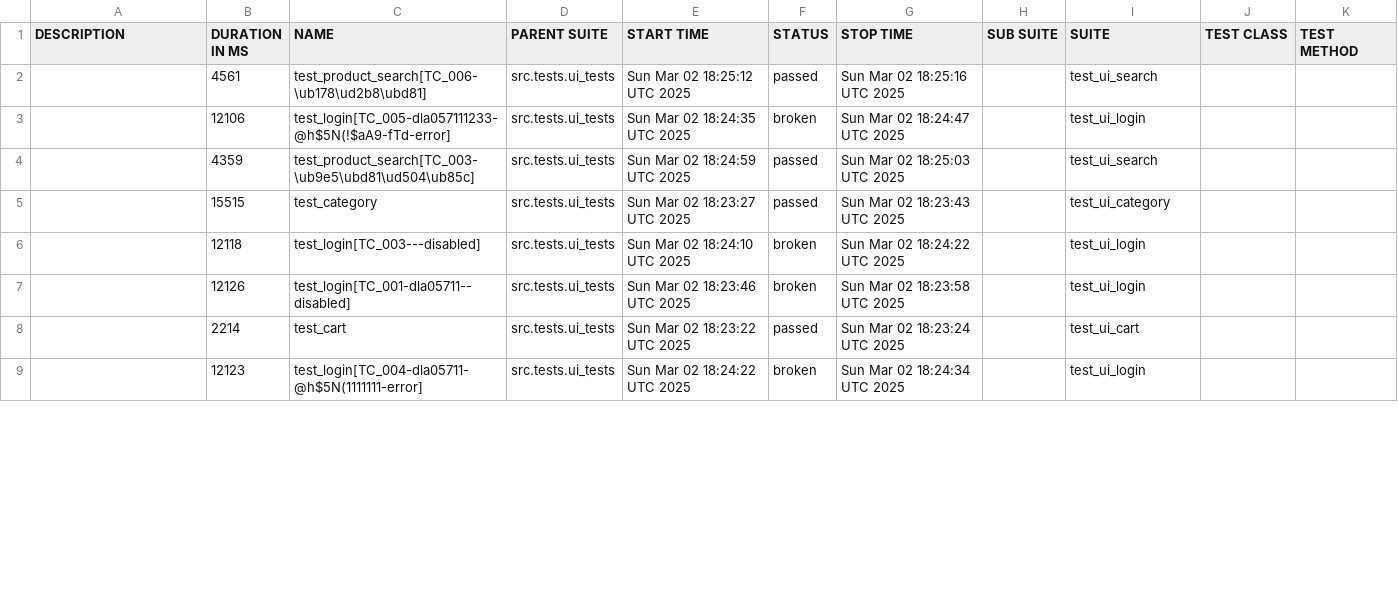
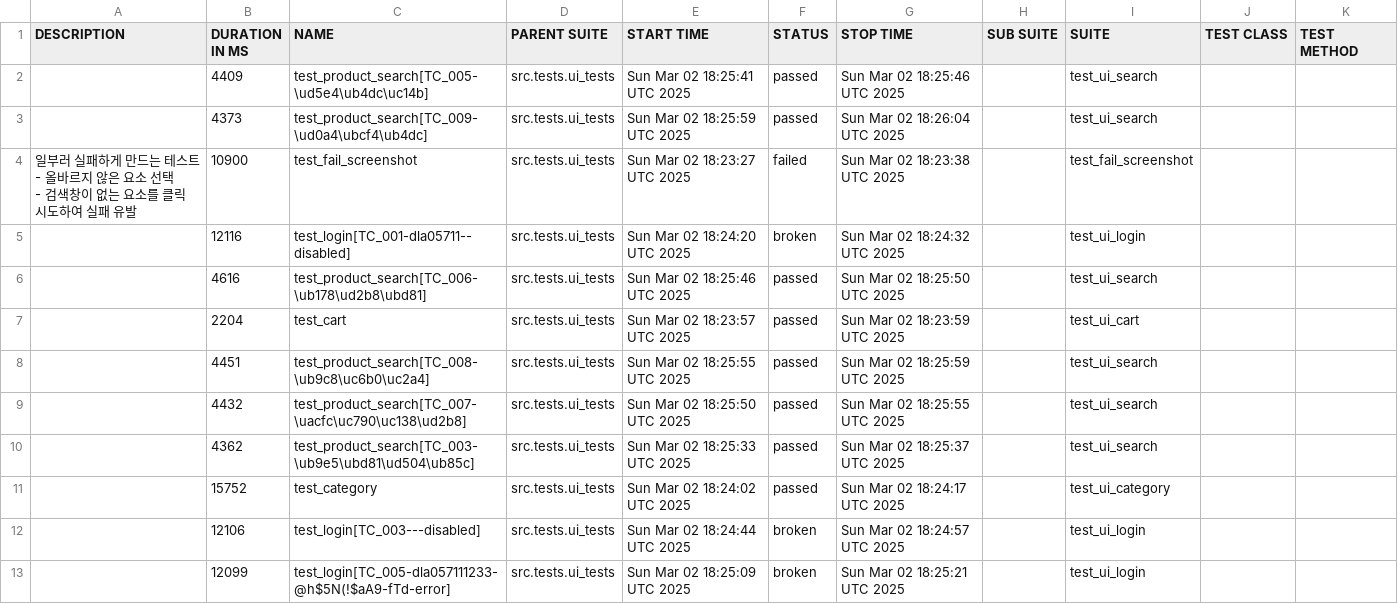
Before and after one commit to yoplekiller/QATEST, a CSV file: data/suites.csv, drawn as a sheet; only a part is shown; the diff covers the shown part only.

```diff
--- a/data/suites.csv
+++ b/data/suites.csv
@@ -1,9 +1,17 @@
 "DESCRIPTION","DURATION IN MS","NAME","PARENT SUITE","START TIME","STATUS","STOP TIME","SUB SUITE","SUITE","TEST CLASS","TEST METHOD"
-"","4561","test_product_search[TC_006-\ub178\ud2b8\ubd81]","src.tests.ui_tests","Sun Mar 02 18:25:12 UTC 2025","passed","Sun Mar 02 18:25:16 UTC 2025","","test_ui_search","",""
-"","12106","test_login[TC_005-dla057111233-@h$5N(!$aA9-fTd-error]","src.tests.ui_tests","Sun Mar 02 18:24:35 UTC 2025","broken","Sun Mar 02 18:24:47 UTC 2025","","test_ui_login","",""
-"","4359","test_product_search[TC_003-\ub9e5\ubd81\ud504\ub85c]","src.tests.ui_tests","Sun Mar 02 18:24:59 UTC 2025","passed","Sun Mar 02 18:25:03 UTC 2025","","test_ui_search","",""
-"","15515","test_category","src.tests.ui_tests","Sun Mar 02 18:23:27 UTC 2025","passed","Sun Mar 02 18:23:43 UTC 2025","","test_ui_category","",""
-"","12118","test_login[TC_003---disabled]","src.tests.ui_tests","Sun Mar 02 18:24:10 UTC 2025","broken","Sun Mar 02 18:24:22 UTC 2025","","test_ui_login","",""
-"","12126","test_login[TC_001-dla05711--disabled]","src.tests.ui_tests","Sun Mar 02 18:23:46 UTC 2025","broken","Sun Mar 02 18:23:58 UTC 2025","","test_ui_login","",""
-"","2214","test_cart","src.tests.ui_tests","Sun Mar 02 18:23:22 UTC 2025","passed","Sun Mar 02 18:23:24 UTC 2025","","test_ui_cart","",""
-"","12123","test_login[TC_004-dla05711-@h$5N(1111111-error]","src.tests.ui_tests","Sun Mar 02 18:24:22 UTC 2025","broken","Sun Mar 02 18:24:34 UTC 2025","","test_ui_login","",""
+"","4409","test_product_search[TC_005-\ud5e4\ub4dc\uc14b]","src.tests.ui_tests","Sun Mar 02 18:25:41 UTC 2025","passed","Sun Mar 02 18:25:46 UTC 2025","","test_ui_search","",""
+"","4373","test_product_search[TC_009-\ud0a4\ubcf4\ub4dc]","src.tests.ui_tests","Sun Mar 02 18:25:59 UTC 2025","passed","Sun Mar 02 18:26:04 UTC 2025","","test_ui_search","",""
+"
+    일부러 실패하게 만드는 테스트
+    - 올바르지 않은 요소 선택
+    - 검색창이 없는 요소를 클릭 시도하여 실패 유발
+    ","10900","test_fail_screenshot","src.tests.ui_tests","Sun Mar 02 18:23:27 UTC 2025","failed","Sun Mar 02 18:23:38 UTC 2025","","test_fail_screenshot","",""
+"","12116","test_login[TC_001-dla05711--disabled]","src.tests.ui_tests","Sun Mar 02 18:24:20 UTC 2025","broken","Sun Mar 02 18:24:32 UTC 2025","","test_ui_login","",""
+"","4616","test_product_search[TC_006-\ub178\ud2b8\ubd81]","src.tests.ui_tests","Sun Mar 02 18:25:46 UTC 2025","passed","Sun Mar 02 18:25:50 UTC 2025","","test_ui_search","",""
+"","2204","test_cart","src.tests.ui_tests","Sun Mar 02 18:23:57 UTC 2025","passed","Sun Mar 02 18:23:59 UTC 2025","","test_ui_cart","",""
+"","4451","test_product_search[TC_008-\ub9c8\uc6b0\uc2a4]","src.tests.ui_tests","Sun Mar 02 18:25:55 UTC 2025","passed","Sun Mar 02 18:25:59 UTC 2025","","test_ui_search","",""
+"","4432","test_product_search[TC_007-\uacfc\uc790\uc138\ud2b8]","src.tests.ui_tests","Sun Mar 02 18:25:50 UTC 2025","passed","Sun Mar 02 18:25:55 UTC 2025","","test_ui_search","",""
+"","4362","test_product_search[TC_003-\ub9e5\ubd81\ud504\ub85c]","src.tests.ui_tests","Sun Mar 02 18:25:33 UTC 2025","passed","Sun Mar 02 18:25:37 UTC 2025","","test_ui_search","",""
+"","15752","test_category","src.tests.ui_tests","Sun Mar 02 18:24:02 UTC 2025","passed","Sun Mar 02 18:24:17 UTC 2025","","test_ui_category","",""
+"","12106","test_login[TC_003---disabled]","src.tests.ui_tests","Sun Mar 02 18:24:44 UTC 2025","broken","Sun Mar 02 18:24:57 UTC 2025","","test_ui_login","",""
+"","12099","test_login[TC_005-dla057111233-@h$5N(!$aA9-fTd-error]","src.tests.ui_tests","Sun Mar 02 18:25:09 UTC 2025","broken","Sun Mar 02 18:25:21 UTC 2025","","test_ui_login","",""
```
Also changed, not shown: 1 added row, 5 removed rows and 20 edited cells elsewhere in this file, data/behaviors.csv, 53 other files.
